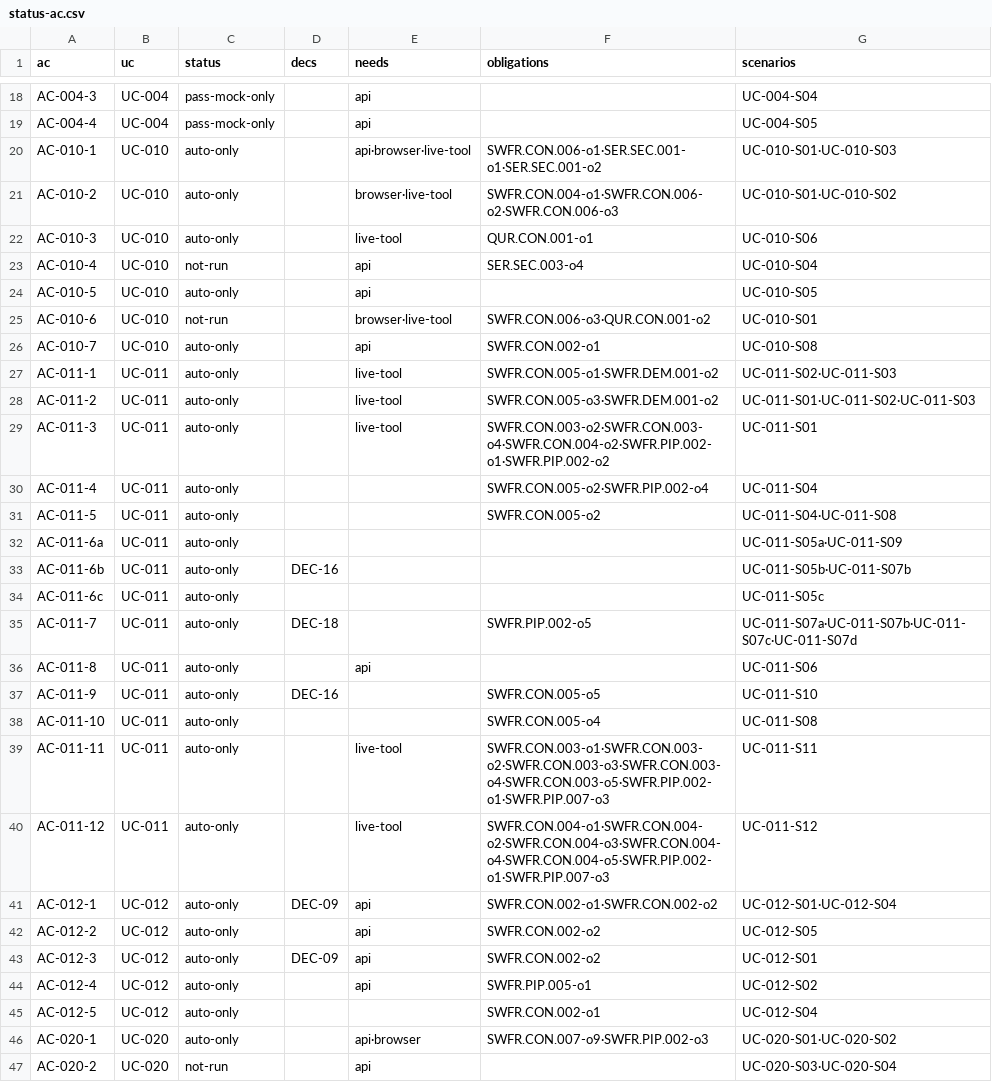
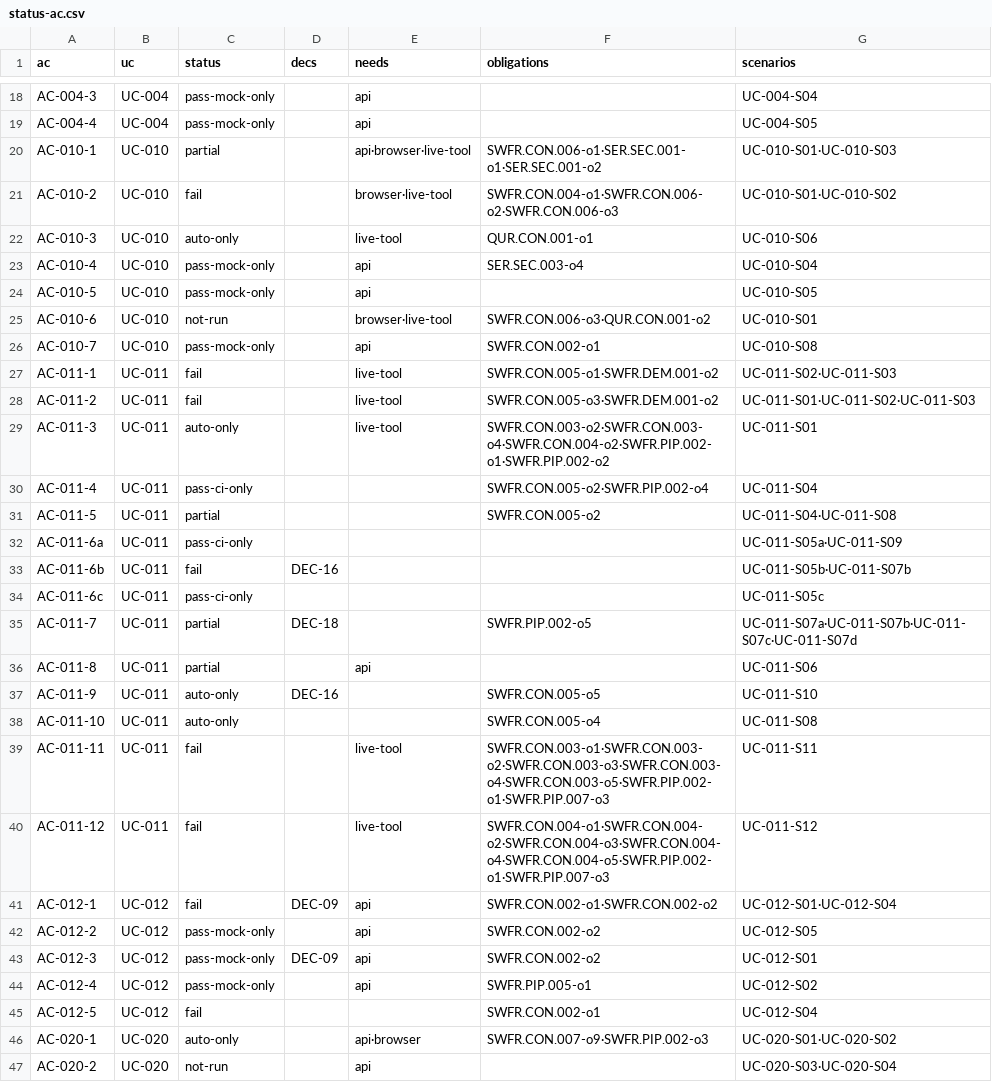
Before and after one commit to jypark-user/axlink, a CSV file: docs/30-test/검증기록/status-ac.csv, drawn as a sheet; only a part is shown, gaps mark what is left out; the diff covers the shown part only.

```diff
--- a/docs/30-test/검증기록/status-ac.csv
+++ b/docs/30-test/검증기록/status-ac.csv
@@ -19,28 +19,28 @@ AC-004-3,UC-004,pass-mock-only,,api,,UC-004-S04
 AC-004-4,UC-004,pass-mock-only,,api,,UC-004-S05
-AC-010-1,UC-010,auto-only,,api·browser·live-tool,SWFR.CON.006-o1·SER.SEC.001-o1·SER.SEC.001-o2,UC-010-S01·UC-010-S03
-AC-010-2,UC-010,auto-only,,browser·live-tool,SWFR.CON.004-o1·SWFR.CON.006-o2·SWFR.CON.006-o3,UC-010-S01·UC-010-S02
+AC-010-1,UC-010,partial,,api·browser·live-tool,SWFR.CON.006-o1·SER.SEC.001-o1·SER.SEC.001-o2,UC-010-S01·UC-010-S03
+AC-010-2,UC-010,fail,,browser·live-tool,SWFR.CON.004-o1·SWFR.CON.006-o2·SWFR.CON.006-o3,UC-010-S01·UC-010-S02
 AC-010-3,UC-010,auto-only,,live-tool,QUR.CON.001-o1,UC-010-S06
-AC-010-4,UC-010,not-run,,api,SER.SEC.003-o4,UC-010-S04
-AC-010-5,UC-010,auto-only,,api,,UC-010-S05
+AC-010-4,UC-010,pass-mock-only,,api,SER.SEC.003-o4,UC-010-S04
+AC-010-5,UC-010,pass-mock-only,,api,,UC-010-S05
 AC-010-6,UC-010,not-run,,browser·live-tool,SWFR.CON.006-o3·QUR.CON.001-o2,UC-010-S01
-AC-010-7,UC-010,auto-only,,api,SWFR.CON.002-o1,UC-010-S08
-AC-011-1,UC-011,auto-only,,live-tool,SWFR.CON.005-o1·SWFR.DEM.001-o2,UC-011-S02·UC-011-S03
-AC-011-2,UC-011,auto-only,,live-tool,SWFR.CON.005-o3·SWFR.DEM.001-o2,UC-011-S01·UC-011-S02·UC-011-S03
+AC-010-7,UC-010,pass-mock-only,,api,SWFR.CON.002-o1,UC-010-S08
+AC-011-1,UC-011,fail,,live-tool,SWFR.CON.005-o1·SWFR.DEM.001-o2,UC-011-S02·UC-011-S03
+AC-011-2,UC-011,fail,,live-tool,SWFR.CON.005-o3·SWFR.DEM.001-o2,UC-011-S01·UC-011-S02·UC-011-S03
 AC-011-3,UC-011,auto-only,,live-tool,SWFR.CON.003-o2·SWFR.CON.003-o4·SWFR.CON.004-o2·SWFR.PIP.002-o1·SWFR.PIP.002-o2,UC-011-S01
-AC-011-4,UC-011,auto-only,,,SWFR.CON.005-o2·SWFR.PIP.002-o4,UC-011-S04
-AC-011-5,UC-011,auto-only,,,SWFR.CON.005-o2,UC-011-S04·UC-011-S08
-AC-011-6a,UC-011,auto-only,,,,UC-011-S05a·UC-011-S09
-AC-011-6b,UC-011,auto-only,DEC-16,,,UC-011-S05b·UC-011-S07b
-AC-011-6c,UC-011,auto-only,,,,UC-011-S05c
-AC-011-7,UC-011,auto-only,DEC-18,,SWFR.PIP.002-o5,UC-011-S07a·UC-011-S07b·UC-011-S07c·UC-011-S07d
-AC-011-8,UC-011,auto-only,,api,,UC-011-S06
+AC-011-4,UC-011,pass-ci-only,,,SWFR.CON.005-o2·SWFR.PIP.002-o4,UC-011-S04
+AC-011-5,UC-011,partial,,,SWFR.CON.005-o2,UC-011-S04·UC-011-S08
+AC-011-6a,UC-011,pass-ci-only,,,,UC-011-S05a·UC-011-S09
+AC-011-6b,UC-011,fail,DEC-16,,,UC-011-S05b·UC-011-S07b
+AC-011-6c,UC-011,pass-ci-only,,,,UC-011-S05c
+AC-011-7,UC-011,partial,DEC-18,,SWFR.PIP.002-o5,UC-011-S07a·UC-011-S07b·UC-011-S07c·UC-011-S07d
+AC-011-8,UC-011,partial,,api,,UC-011-S06
 AC-011-9,UC-011,auto-only,DEC-16,,SWFR.CON.005-o5,UC-011-S10
 AC-011-10,UC-011,auto-only,,,SWFR.CON.005-o4,UC-011-S08
-AC-011-11,UC-011,auto-only,,live-tool,SWFR.CON.003-o1·SWFR.CON.003-o2·SWFR.CON.003-o3·SWFR.CON.003-o4·SWFR.CON.003-o5·SWFR.PIP.002-o1·SWFR.PIP.007-o3,UC-011-S11
-AC-011-12,UC-011,auto-only,,live-tool,SWFR.CON.004-o1·SWFR.CON.004-o2·SWFR.CON.004-o3·SWFR.CON.004-o4·SWFR.CON.004-o5·SWFR.PIP.002-o1·SWFR.PIP.007-o3,UC-011-S12
-AC-012-1,UC-012,auto-only,DEC-09,api,SWFR.CON.002-o1·SWFR.CON.002-o2,UC-012-S01·UC-012-S04
-AC-012-2,UC-012,auto-only,,api,SWFR.CON.002-o2,UC-012-S05
-AC-012-3,UC-012,auto-only,DEC-09,api,SWFR.CON.002-o2,UC-012-S01
-AC-012-4,UC-012,auto-only,,api,SWFR.PIP.005-o1,UC-012-S02
-AC-012-5,UC-012,auto-only,,,SWFR.CON.002-o1,UC-012-S04
+AC-011-11,UC-011,fail,,live-tool,SWFR.CON.003-o1·SWFR.CON.003-o2·SWFR.CON.003-o3·SWFR.CON.003-o4·SWFR.CON.003-o5·SWFR.PIP.002-o1·SWFR.PIP.007-o3,UC-011-S11
+AC-011-12,UC-011,fail,,live-tool,SWFR.CON.004-o1·SWFR.CON.004-o2·SWFR.CON.004-o3·SWFR.CON.004-o4·SWFR.CON.004-o5·SWFR.PIP.002-o1·SWFR.PIP.007-o3,UC-011-S12
+AC-012-1,UC-012,fail,DEC-09,api,SWFR.CON.002-o1·SWFR.CON.002-o2,UC-012-S01·UC-012-S04
+AC-012-2,UC-012,pass-mock-only,,api,SWFR.CON.002-o2,UC-012-S05
+AC-012-3,UC-012,pass-mock-only,DEC-09,api,SWFR.CON.002-o2,UC-012-S01
+AC-012-4,UC-012,pass-mock-only,,api,SWFR.PIP.005-o1,UC-012-S02
+AC-012-5,UC-012,fail,,,SWFR.CON.002-o1,UC-012-S04
 AC-020-1,UC-020,auto-only,,api·browser,SWFR.CON.007-o9·SWFR.PIP.002-o3,UC-020-S01·UC-020-S02
```
Also changed, not shown: 2 edited cells elsewhere in this file, docs/30-test/검증기록/status-scenario.csv, 7 other files.
